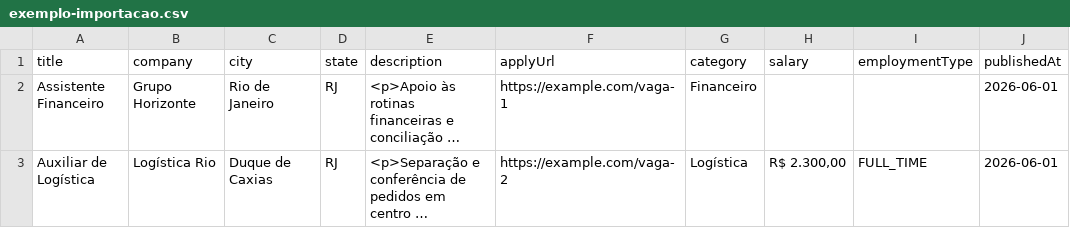
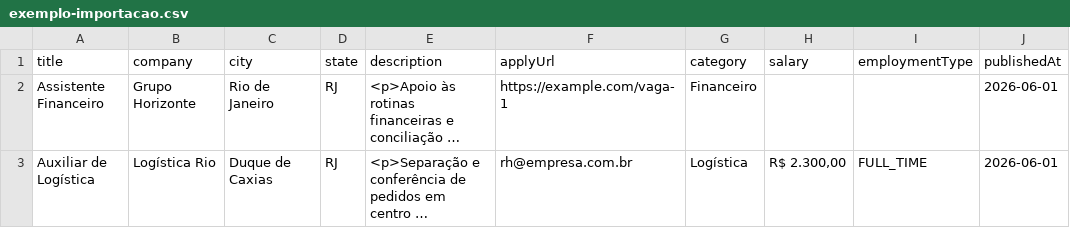
Before and after one commit to joelsonmourao/vagasrio, a CSV file: storage/imports/exemplo-importacao.csv, drawn as a sheet; only a part is shown; long unchanged cells end in …; the diff names each change by its address in the sheet, - before the commit and + after, or states it on an @@ line.

Commit message:
Ajusta datas ISO, modelo de importacao e candidatura

```diff
--- a/storage/imports/exemplo-importacao.csv
+++ b/storage/imports/exemplo-importacao.csv
-F3 (applyUrl): https://example.com/vaga-2
+F3 (applyUrl): rh@empresa.com.br
```
Also changed, not shown: 12 other files.
